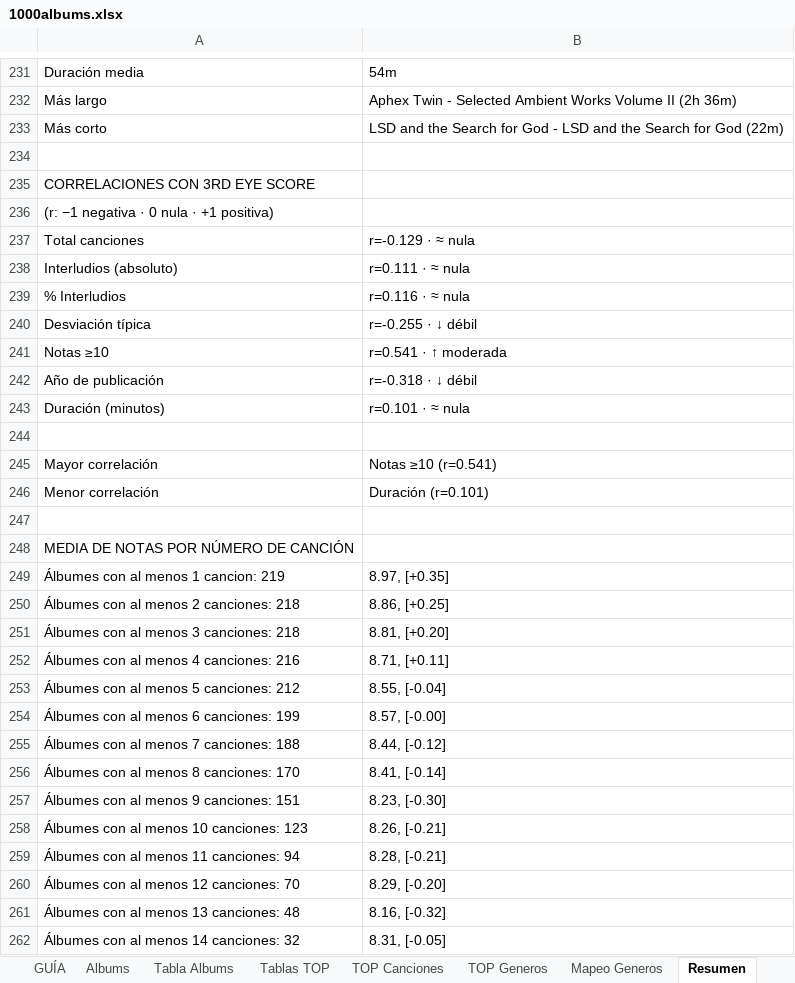
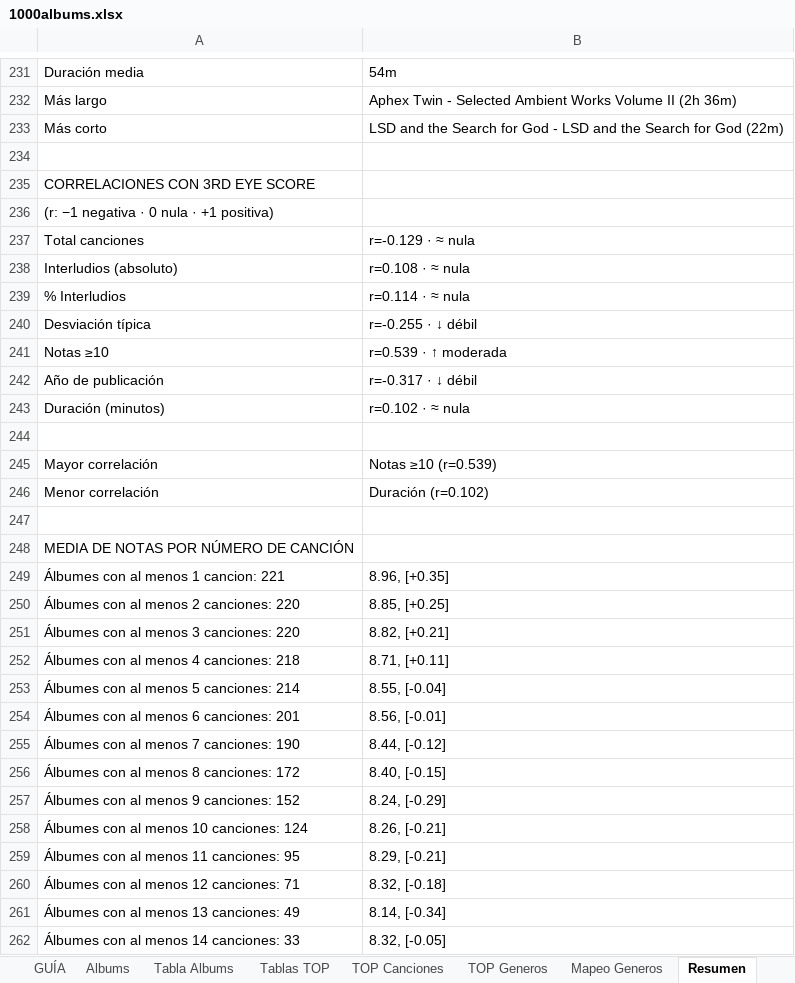
Before and after one commit to miguelrr11/top1000albums, an Excel workbook: 1000albums.xlsx, sheet Resumen, drawn as a sheet; only a part is shown, gaps mark what is left out; values as stored, in another font and other column widths than the file's, no cell formats; the diff covers the shown part only; the diff names each change by its address in the sheet, - before the commit and + after, or states it on an @@ line.

```diff
--- a/1000albums.xlsx (sheet Resumen)
+++ b/1000albums.xlsx (sheet Resumen)
-B238: r=0.111 · ≈ nula
+B238: r=0.108 · ≈ nula
-B239: r=0.116 · ≈ nula
+B239: r=0.114 · ≈ nula
-B241: r=0.541 · ↑ moderada
+B241: r=0.539 · ↑ moderada
-B242: r=-0.318 · ↓ débil
+B242: r=-0.317 · ↓ débil
-B243: r=0.101 · ≈ nula
+B243: r=0.102 · ≈ nula
-B245: Notas ≥10 (r=0.541)
+B245: Notas ≥10 (r=0.539)
-B246: Duración (r=0.101)
+B246: Duración (r=0.102)
-A249: Álbumes con al menos 1 cancion: 219
+A249: Álbumes con al menos 1 cancion: 221
-B249: 8.97, [+0.35]
+B249: 8.96, [+0.35]
-A250: Álbumes con al menos 2 canciones: 218
+A250: Álbumes con al menos 2 canciones: 220
-B250: 8.86, [+0.25]
+B250: 8.85, [+0.25]
-A251: Álbumes con al menos 3 canciones: 218
+A251: Álbumes con al menos 3 canciones: 220
-B251: 8.81, [+0.20]
+B251: 8.82, [+0.21]
-A252: Álbumes con al menos 4 canciones: 216
+A252: Álbumes con al menos 4 canciones: 218
-A253: Álbumes con al menos 5 canciones: 212
+A253: Álbumes con al menos 5 canciones: 214
-A254: Álbumes con al menos 6 canciones: 199
+A254: Álbumes con al menos 6 canciones: 201
-B254: 8.57, [-0.00]
+B254: 8.56, [-0.01]
-A255: Álbumes con al menos 7 canciones: 188
+A255: Álbumes con al menos 7 canciones: 190
-A256: Álbumes con al menos 8 canciones: 170
+A256: Álbumes con al menos 8 canciones: 172
-B256: 8.41, [-0.14]
+B256: 8.40, [-0.15]
-A257: Álbumes con al menos 9 canciones: 151
+A257: Álbumes con al menos 9 canciones: 152
-B257: 8.23, [-0.30]
+B257: 8.24, [-0.29]
-A258: Álbumes con al menos 10 canciones: 123
+A258: Álbumes con al menos 10 canciones: 124
-A259: Álbumes con al menos 11 canciones: 94
+A259: Álbumes con al menos 11 canciones: 95
-B259: 8.28, [-0.21]
+B259: 8.29, [-0.21]
-A260: Álbumes con al menos 12 canciones: 70
+A260: Álbumes con al menos 12 canciones: 71
-B260: 8.29, [-0.20]
+B260: 8.32, [-0.18]
-A261: Álbumes con al menos 13 canciones: 48
+A261: Álbumes con al menos 13 canciones: 49
-B261: 8.16, [-0.32]
+B261: 8.14, [-0.34]
-A262: Álbumes con al menos 14 canciones: 32
+A262: Álbumes con al menos 14 canciones: 33
-B262: 8.31, [-0.05]
+B262: 8.32, [-0.05]
```
Also changed, not shown: 2 added rows, 1 removed row and 40 edited cells elsewhere in this sheet, sheet Tabla Albums, sheet Tablas TOP, sheet TOP Generos, sheet Albums, sheet TOP Canciones, cell formats.
